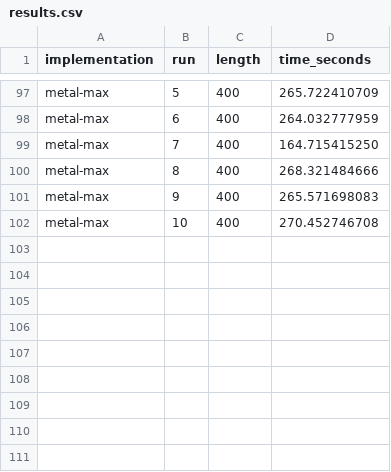
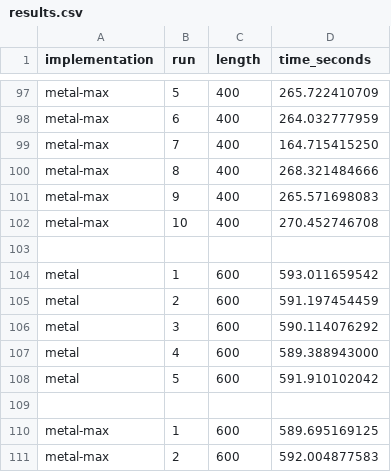
Before and after one commit to louiesinadjan/escg, a CSV file: metal-escg/results.csv, drawn as a sheet; only a part is shown, gaps mark what is left out.

```diff
--- a/metal-escg/results.csv
+++ b/metal-escg/results.csv
@@ -102 +102,10 @@ metal-max,9,400,265.571698083
 metal-max,10,400,270.452746708
+
+metal,1,600,593.011659542
+metal,2,600,591.197454459
+metal,3,600,590.114076292
+metal,4,600,589.388943000
+metal,5,600,591.910102042
+
+metal-max,1,600,589.695169125
+metal-max,2,600,592.004877583
```
Also changed, not shown: single-threaded-escg/results.csv, 2 other files.
